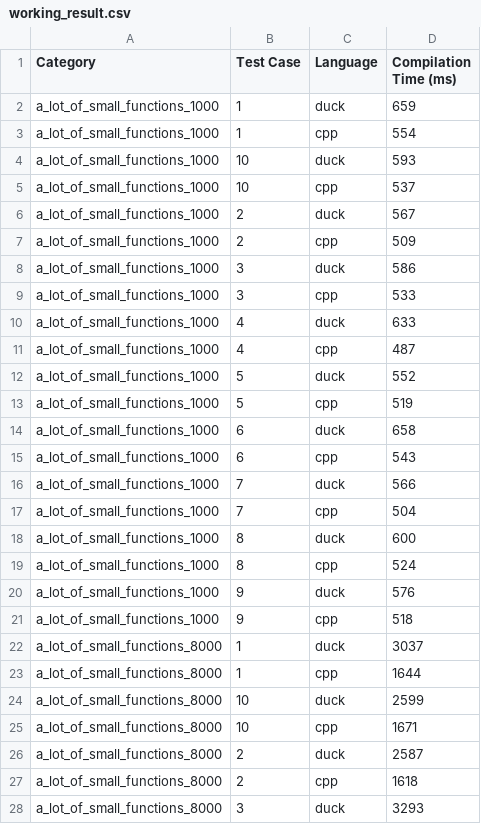
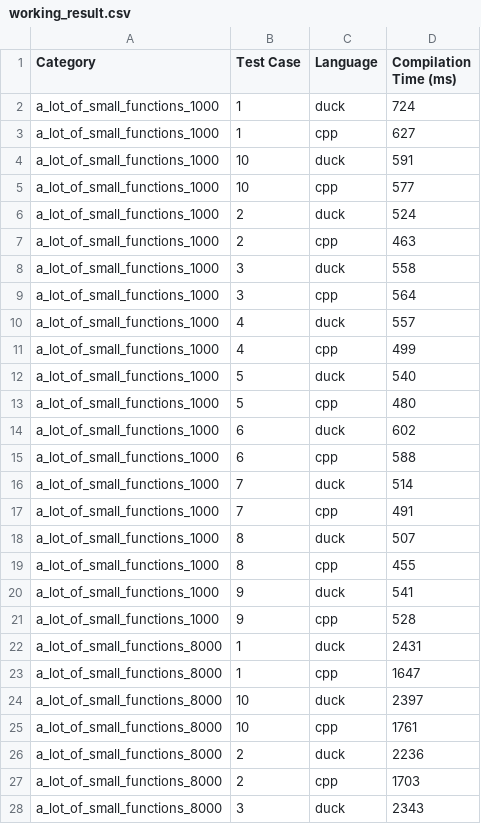
Before and after one commit to ducktype-org/duckling, a CSV file: dev/perf_testy/results/working_result.csv, drawn as a sheet; only a part is shown; the diff covers the shown part only.

```diff
--- a/dev/perf_testy/results/working_result.csv
+++ b/dev/perf_testy/results/working_result.csv
@@ -1,28 +1,28 @@
 Category,Test Case,Language,Compilation Time (ms)
-a_lot_of_small_functions_1000,1,duck,659
-a_lot_of_small_functions_1000,1,cpp,554
-a_lot_of_small_functions_1000,10,duck,593
-a_lot_of_small_functions_1000,10,cpp,537
-a_lot_of_small_functions_1000,2,duck,567
-a_lot_of_small_functions_1000,2,cpp,509
-a_lot_of_small_functions_1000,3,duck,586
-a_lot_of_small_functions_1000,3,cpp,533
-a_lot_of_small_functions_1000,4,duck,633
-a_lot_of_small_functions_1000,4,cpp,487
-a_lot_of_small_functions_1000,5,duck,552
-a_lot_of_small_functions_1000,5,cpp,519
-a_lot_of_small_functions_1000,6,duck,658
-a_lot_of_small_functions_1000,6,cpp,543
-a_lot_of_small_functions_1000,7,duck,566
-a_lot_of_small_functions_1000,7,cpp,504
-a_lot_of_small_functions_1000,8,duck,600
-a_lot_of_small_functions_1000,8,cpp,524
-a_lot_of_small_functions_1000,9,duck,576
-a_lot_of_small_functions_1000,9,cpp,518
-a_lot_of_small_functions_8000,1,duck,3037
-a_lot_of_small_functions_8000,1,cpp,1644
-a_lot_of_small_functions_8000,10,duck,2599
-a_lot_of_small_functions_8000,10,cpp,1671
-a_lot_of_small_functions_8000,2,duck,2587
-a_lot_of_small_functions_8000,2,cpp,1618
-a_lot_of_small_functions_8000,3,duck,3293
+a_lot_of_small_functions_1000,1,duck,724
+a_lot_of_small_functions_1000,1,cpp,627
+a_lot_of_small_functions_1000,10,duck,591
+a_lot_of_small_functions_1000,10,cpp,577
+a_lot_of_small_functions_1000,2,duck,524
+a_lot_of_small_functions_1000,2,cpp,463
+a_lot_of_small_functions_1000,3,duck,558
+a_lot_of_small_functions_1000,3,cpp,564
+a_lot_of_small_functions_1000,4,duck,557
+a_lot_of_small_functions_1000,4,cpp,499
+a_lot_of_small_functions_1000,5,duck,540
+a_lot_of_small_functions_1000,5,cpp,480
+a_lot_of_small_functions_1000,6,duck,602
+a_lot_of_small_functions_1000,6,cpp,588
+a_lot_of_small_functions_1000,7,duck,514
+a_lot_of_small_functions_1000,7,cpp,491
+a_lot_of_small_functions_1000,8,duck,507
+a_lot_of_small_functions_1000,8,cpp,455
+a_lot_of_small_functions_1000,9,duck,541
+a_lot_of_small_functions_1000,9,cpp,528
+a_lot_of_small_functions_8000,1,duck,2431
+a_lot_of_small_functions_8000,1,cpp,1647
+a_lot_of_small_functions_8000,10,duck,2397
+a_lot_of_small_functions_8000,10,cpp,1761
+a_lot_of_small_functions_8000,2,duck,2236
+a_lot_of_small_functions_8000,2,cpp,1703
+a_lot_of_small_functions_8000,3,duck,2343
```
Also changed, not shown: 33 edited cells elsewhere in this file, 1 other file.
